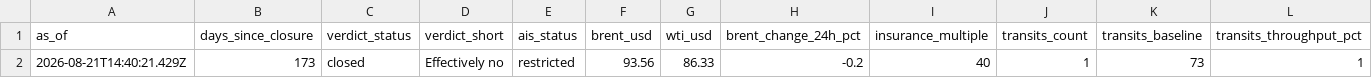
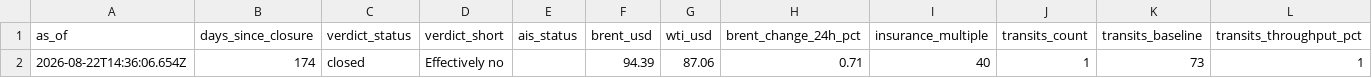
Before and after one commit to jasonhjohnson/strait-of-hormuz-data, a CSV file: data/status.csv, drawn as a sheet; only a part is shown; removed rows and columns are numbered as before the commit, all else as after; rows hold the shown columns only; the diff names each change by its address in the sheet, - before the commit and + after, or states it on an @@ line.

```diff
--- a/data/status.csv
+++ b/data/status.csv
-row 2: 2026-08-21T14:40:21.429Z | 173 | closed | Effectively no | restricted | 93.56 | 86.33 | -0.2 | 40 | 1 | 73 | 1
+row 2: 2026-08-22T14:36:06.654Z | 174 | closed | Effectively no |  | 94.39 | 87.06 | 0.71 | 40 | 1 | 73 | 1
```
Also changed, not shown: data/events.csv, data/hormuz-index-daily.csv, 5 other files.
